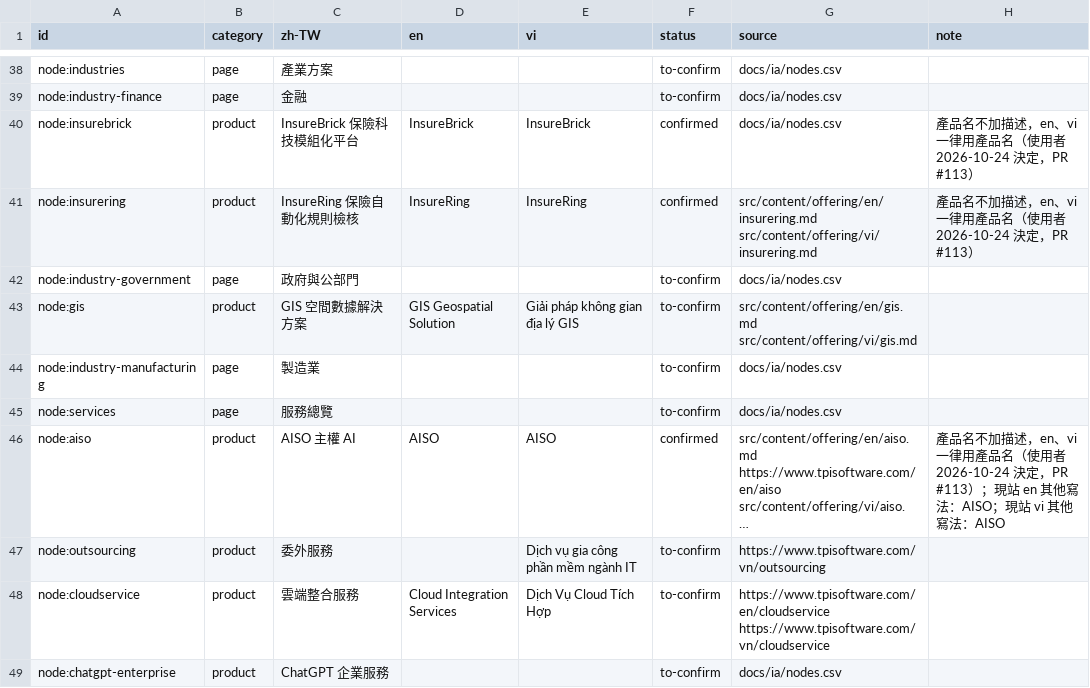
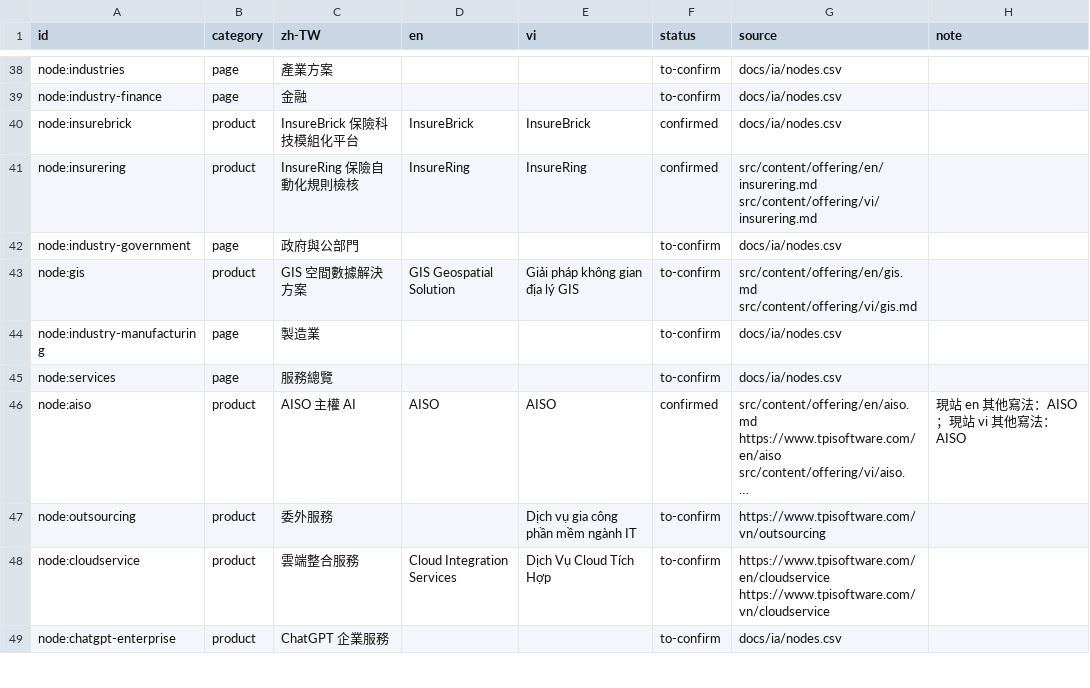
Before and after one commit to TPI-WenpinLiao/tpi-website-ai-poc, a CSV file: docs/i18n/glossary.csv, drawn as a sheet; only a part is shown, gaps mark what is left out; long unchanged cells end in …; the diff covers the shown part only; the diff names each change by its address in the sheet, - before the commit and + after, or states it on an @@ line.

```diff
--- a/docs/i18n/glossary.csv
+++ b/docs/i18n/glossary.csv
-H40:H41 (note): 產品名不加描述，en、vi 一律用產品名（使用者 2026-10-24 決定，PR #113）
+H40:H41 (note): (empty)
-H46 (note): 產品名不加描述，en、vi 一律用產品名（使用者 2026-10-24 決定，PR #113）；現站 en…
+H46 (note): 現站 en…
```
Also changed, not shown: 22 edited cells elsewhere in this file, 1 other file.
